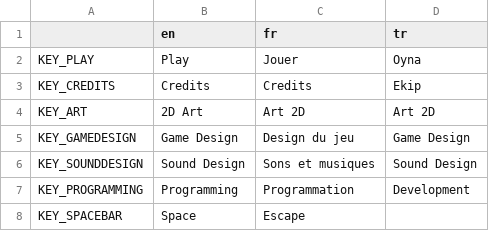
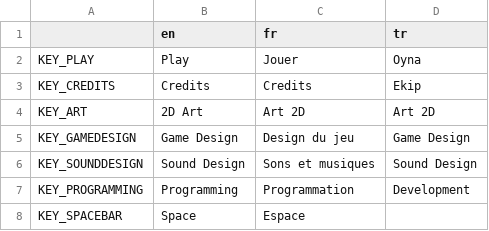
Before and after one commit to Xwilarg/Bear-Jams-Spring-2023, a CSV file: translations/text.csv, drawn as a sheet.

```diff
--- a/translations/text.csv
+++ b/translations/text.csv
@@ -7,2 +7,2 @@ KEY_SOUNDDESIGN,Sound Design,Sons et musiques,Sound Design
 KEY_PROGRAMMING,Programming,Programmation,Development
-KEY_SPACEBAR,Space,Escape,
+KEY_SPACEBAR,Space,Espace,
```
Also changed, not shown: 4 other files.
